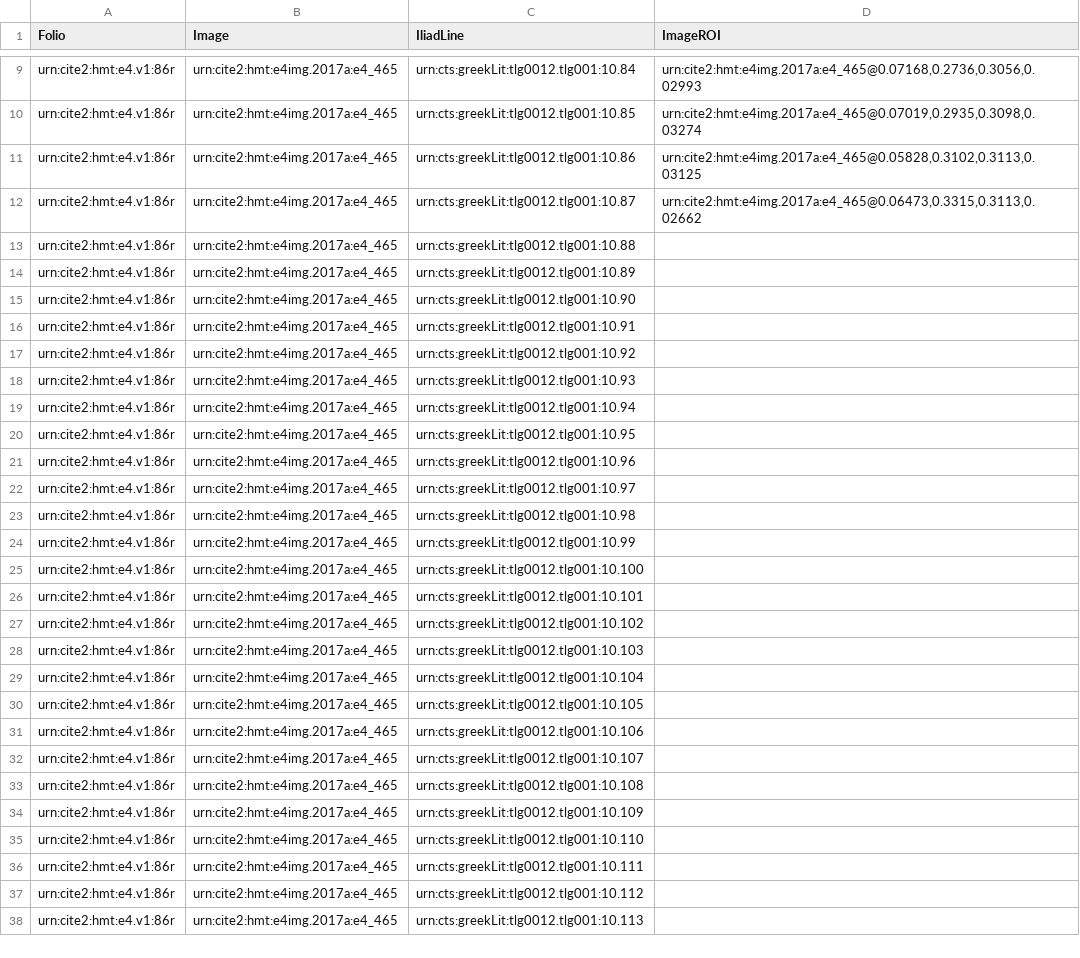
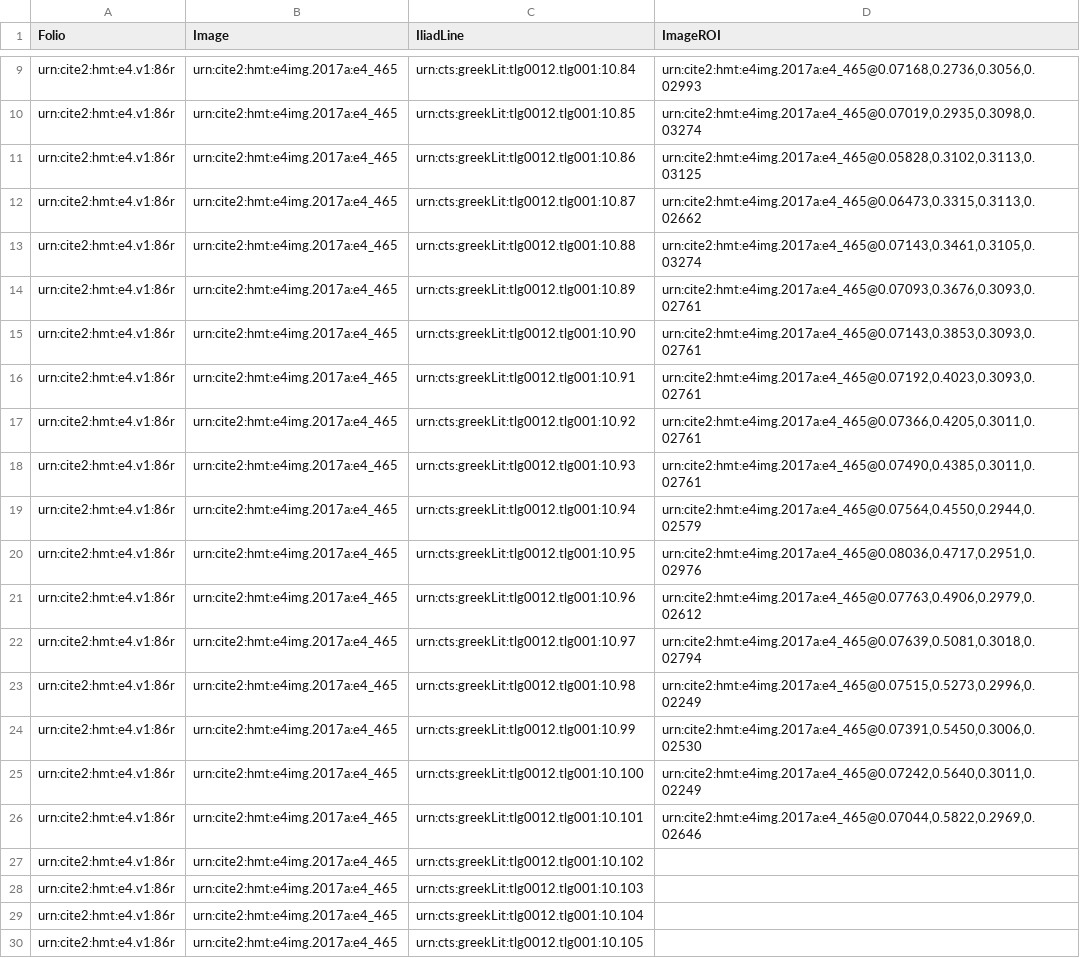
Before and after one commit to hmteditors/furman_OmegaOneTwelve, a CSV file: lineInventory_86r.csv, drawn as a sheet; only a part is shown, gaps mark what is left out; the shorter side is filled out with more unchanged rows.

Commit message:
completed line index

```diff
--- a/lineInventory_86r.csv
+++ b/lineInventory_86r.csv
@@ -12,16 +12,16 @@
 "urn:cite2:hmt:e4.v1:86r","urn:cite2:hmt:e4img.2017a:e4_465","urn:cts:greekLit:tlg0012.tlg001:10.87","urn:cite2:hmt:e4img.2017a:e4_465@0.06473,0.3315,0.3113,0.02662"
-"urn:cite2:hmt:e4.v1:86r","urn:cite2:hmt:e4img.2017a:e4_465","urn:cts:greekLit:tlg0012.tlg001:10.88",""
-"urn:cite2:hmt:e4.v1:86r","urn:cite2:hmt:e4img.2017a:e4_465","urn:cts:greekLit:tlg0012.tlg001:10.89",""
-"urn:cite2:hmt:e4.v1:86r","urn:cite2:hmt:e4img.2017a:e4_465","urn:cts:greekLit:tlg0012.tlg001:10.90",""
-"urn:cite2:hmt:e4.v1:86r","urn:cite2:hmt:e4img.2017a:e4_465","urn:cts:greekLit:tlg0012.tlg001:10.91",""
-"urn:cite2:hmt:e4.v1:86r","urn:cite2:hmt:e4img.2017a:e4_465","urn:cts:greekLit:tlg0012.tlg001:10.92",""
-"urn:cite2:hmt:e4.v1:86r","urn:cite2:hmt:e4img.2017a:e4_465","urn:cts:greekLit:tlg0012.tlg001:10.93",""
-"urn:cite2:hmt:e4.v1:86r","urn:cite2:hmt:e4img.2017a:e4_465","urn:cts:greekLit:tlg0012.tlg001:10.94",""
-"urn:cite2:hmt:e4.v1:86r","urn:cite2:hmt:e4img.2017a:e4_465","urn:cts:greekLit:tlg0012.tlg001:10.95",""
-"urn:cite2:hmt:e4.v1:86r","urn:cite2:hmt:e4img.2017a:e4_465","urn:cts:greekLit:tlg0012.tlg001:10.96",""
-"urn:cite2:hmt:e4.v1:86r","urn:cite2:hmt:e4img.2017a:e4_465","urn:cts:greekLit:tlg0012.tlg001:10.97",""
-"urn:cite2:hmt:e4.v1:86r","urn:cite2:hmt:e4img.2017a:e4_465","urn:cts:greekLit:tlg0012.tlg001:10.98",""
-"urn:cite2:hmt:e4.v1:86r","urn:cite2:hmt:e4img.2017a:e4_465","urn:cts:greekLit:tlg0012.tlg001:10.99",""
-"urn:cite2:hmt:e4.v1:86r","urn:cite2:hmt:e4img.2017a:e4_465","urn:cts:greekLit:tlg0012.tlg001:10.100",""
-"urn:cite2:hmt:e4.v1:86r","urn:cite2:hmt:e4img.2017a:e4_465","urn:cts:greekLit:tlg0012.tlg001:10.101",""
+"urn:cite2:hmt:e4.v1:86r","urn:cite2:hmt:e4img.2017a:e4_465","urn:cts:greekLit:tlg0012.tlg001:10.88","urn:cite2:hmt:e4img.2017a:e4_465@0.07143,0.3461,0.3105,0.03274"
+"urn:cite2:hmt:e4.v1:86r","urn:cite2:hmt:e4img.2017a:e4_465","urn:cts:greekLit:tlg0012.tlg001:10.89","urn:cite2:hmt:e4img.2017a:e4_465@0.07093,0.3676,0.3093,0.02761"
+"urn:cite2:hmt:e4.v1:86r","urn:cite2:hmt:e4img.2017a:e4_465","urn:cts:greekLit:tlg0012.tlg001:10.90","urn:cite2:hmt:e4img.2017a:e4_465@0.07143,0.3853,0.3093,0.02761"
+"urn:cite2:hmt:e4.v1:86r","urn:cite2:hmt:e4img.2017a:e4_465","urn:cts:greekLit:tlg0012.tlg001:10.91","urn:cite2:hmt:e4img.2017a:e4_465@0.07192,0.4023,0.3093,0.02761"
+"urn:cite2:hmt:e4.v1:86r","urn:cite2:hmt:e4img.2017a:e4_465","urn:cts:greekLit:tlg0012.tlg001:10.92","urn:cite2:hmt:e4img.2017a:e4_465@0.07366,0.4205,0.3011,0.02761"
+"urn:cite2:hmt:e4.v1:86r","urn:cite2:hmt:e4img.2017a:e4_465","urn:cts:greekLit:tlg0012.tlg001:10.93","urn:cite2:hmt:e4img.2017a:e4_465@0.07490,0.4385,0.3011,0.02761"
+"urn:cite2:hmt:e4.v1:86r","urn:cite2:hmt:e4img.2017a:e4_465","urn:cts:greekLit:tlg0012.tlg001:10.94","urn:cite2:hmt:e4img.2017a:e4_465@0.07564,0.4550,0.2944,0.02579"
+"urn:cite2:hmt:e4.v1:86r","urn:cite2:hmt:e4img.2017a:e4_465","urn:cts:greekLit:tlg0012.tlg001:10.95","urn:cite2:hmt:e4img.2017a:e4_465@0.08036,0.4717,0.2951,0.02976"
+"urn:cite2:hmt:e4.v1:86r","urn:cite2:hmt:e4img.2017a:e4_465","urn:cts:greekLit:tlg0012.tlg001:10.96","urn:cite2:hmt:e4img.2017a:e4_465@0.07763,0.4906,0.2979,0.02612"
+"urn:cite2:hmt:e4.v1:86r","urn:cite2:hmt:e4img.2017a:e4_465","urn:cts:greekLit:tlg0012.tlg001:10.97","urn:cite2:hmt:e4img.2017a:e4_465@0.07639,0.5081,0.3018,0.02794"
+"urn:cite2:hmt:e4.v1:86r","urn:cite2:hmt:e4img.2017a:e4_465","urn:cts:greekLit:tlg0012.tlg001:10.98","urn:cite2:hmt:e4img.2017a:e4_465@0.07515,0.5273,0.2996,0.02249"
+"urn:cite2:hmt:e4.v1:86r","urn:cite2:hmt:e4img.2017a:e4_465","urn:cts:greekLit:tlg0012.tlg001:10.99","urn:cite2:hmt:e4img.2017a:e4_465@0.07391,0.5450,0.3006,0.02530"
+"urn:cite2:hmt:e4.v1:86r","urn:cite2:hmt:e4img.2017a:e4_465","urn:cts:greekLit:tlg0012.tlg001:10.100","urn:cite2:hmt:e4img.2017a:e4_465@0.07242,0.5640,0.3011,0.02249"
+"urn:cite2:hmt:e4.v1:86r","urn:cite2:hmt:e4img.2017a:e4_465","urn:cts:greekLit:tlg0012.tlg001:10.101","urn:cite2:hmt:e4img.2017a:e4_465@0.07044,0.5822,0.2969,0.02646"
 "urn:cite2:hmt:e4.v1:86r","urn:cite2:hmt:e4img.2017a:e4_465","urn:cts:greekLit:tlg0012.tlg001:10.102",""
```
